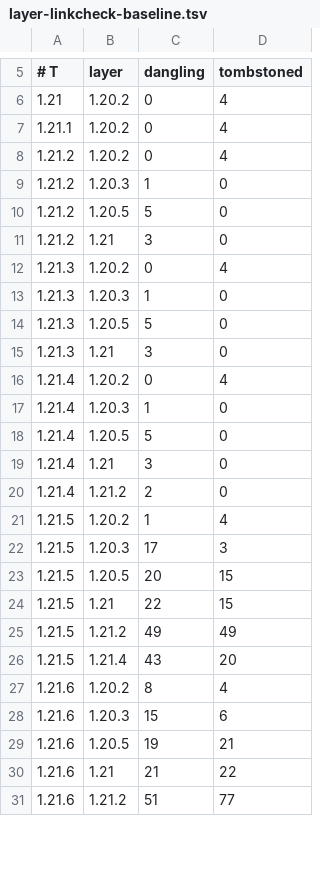
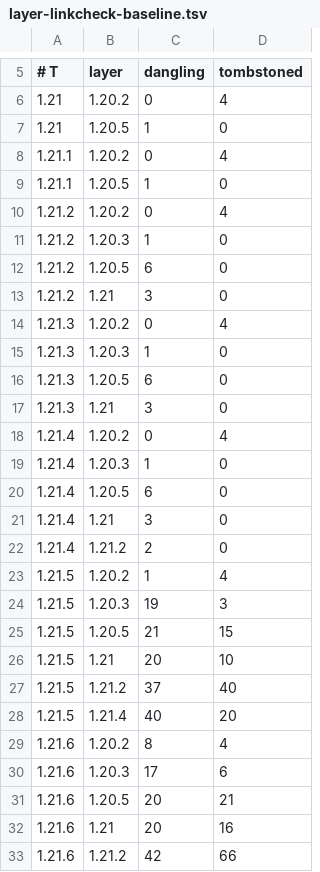
Before and after one commit to dextawa/CenturyBridge, a TSV file: core/segments/layer-linkcheck-baseline.tsv, drawn as a sheet; only a part is shown, gaps mark what is left out; the diff covers the shown part only.

```diff
--- a/core/segments/layer-linkcheck-baseline.tsv
+++ b/core/segments/layer-linkcheck-baseline.tsv
@@ -6,6 +6,8 @@
 1.21	1.20.2	0	4
+1.21	1.20.5	1	0
 1.21.1	1.20.2	0	4
+1.21.1	1.20.5	1	0
 1.21.2	1.20.2	0	4
 1.21.2	1.20.3	1	0
-1.21.2	1.20.5	5	0
+1.21.2	1.20.5	6	0
 1.21.2	1.21	3	0
@@ -13,3 +15,3 @@
 1.21.3	1.20.3	1	0
-1.21.3	1.20.5	5	0
+1.21.3	1.20.5	6	0
 1.21.3	1.21	3	0
@@ -17,3 +19,3 @@
 1.21.4	1.20.3	1	0
-1.21.4	1.20.5	5	0
+1.21.4	1.20.5	6	0
 1.21.4	1.21	3	0
@@ -21,11 +23,11 @@
 1.21.5	1.20.2	1	4
-1.21.5	1.20.3	17	3
-1.21.5	1.20.5	20	15
-1.21.5	1.21	22	15
-1.21.5	1.21.2	49	49
-1.21.5	1.21.4	43	20
+1.21.5	1.20.3	19	3
+1.21.5	1.20.5	21	15
+1.21.5	1.21	20	10
+1.21.5	1.21.2	37	40
+1.21.5	1.21.4	40	20
 1.21.6	1.20.2	8	4
-1.21.6	1.20.3	15	6
-1.21.6	1.20.5	19	21
-1.21.6	1.21	21	22
-1.21.6	1.21.2	51	77
+1.21.6	1.20.3	17	6
+1.21.6	1.20.5	20	21
+1.21.6	1.21	20	16
+1.21.6	1.21.2	42	66
```
Also changed, not shown: 64 edited cells elsewhere in this file.
